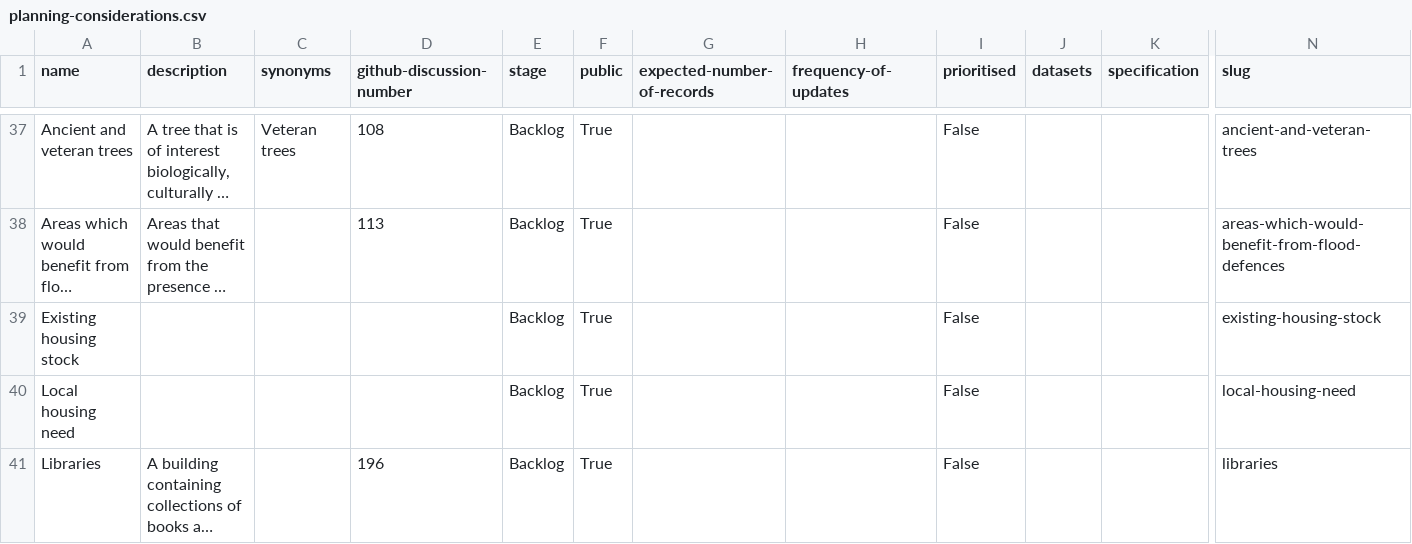
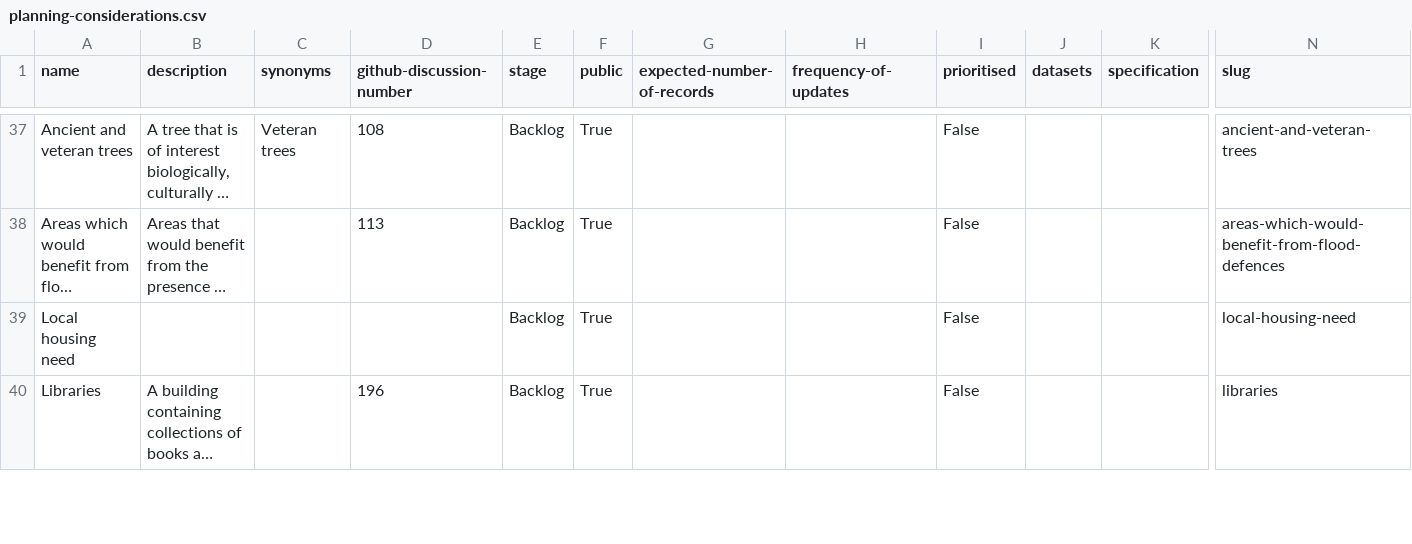
Before and after one commit to digital-land/planning-data-design, a CSV file: data/planning-considerations.csv, drawn as a sheet; only a part is shown, gaps mark what is left out; long unchanged cells end in …; removed rows and columns are numbered as before the commit, all else as after; rows hold the shown columns only; the diff covers the shown part only; the diff names each change by its address in the sheet, - before the commit and + after, or states it on an @@ line.

```diff
--- a/data/planning-considerations.csv
+++ b/data/planning-considerations.csv
-row 39: Existing housing stock |  |  |  | Backlog | True |  |  | False |  |  | existing-housing-stock
```
Also changed, not shown: 1 added row elsewhere in this file.
